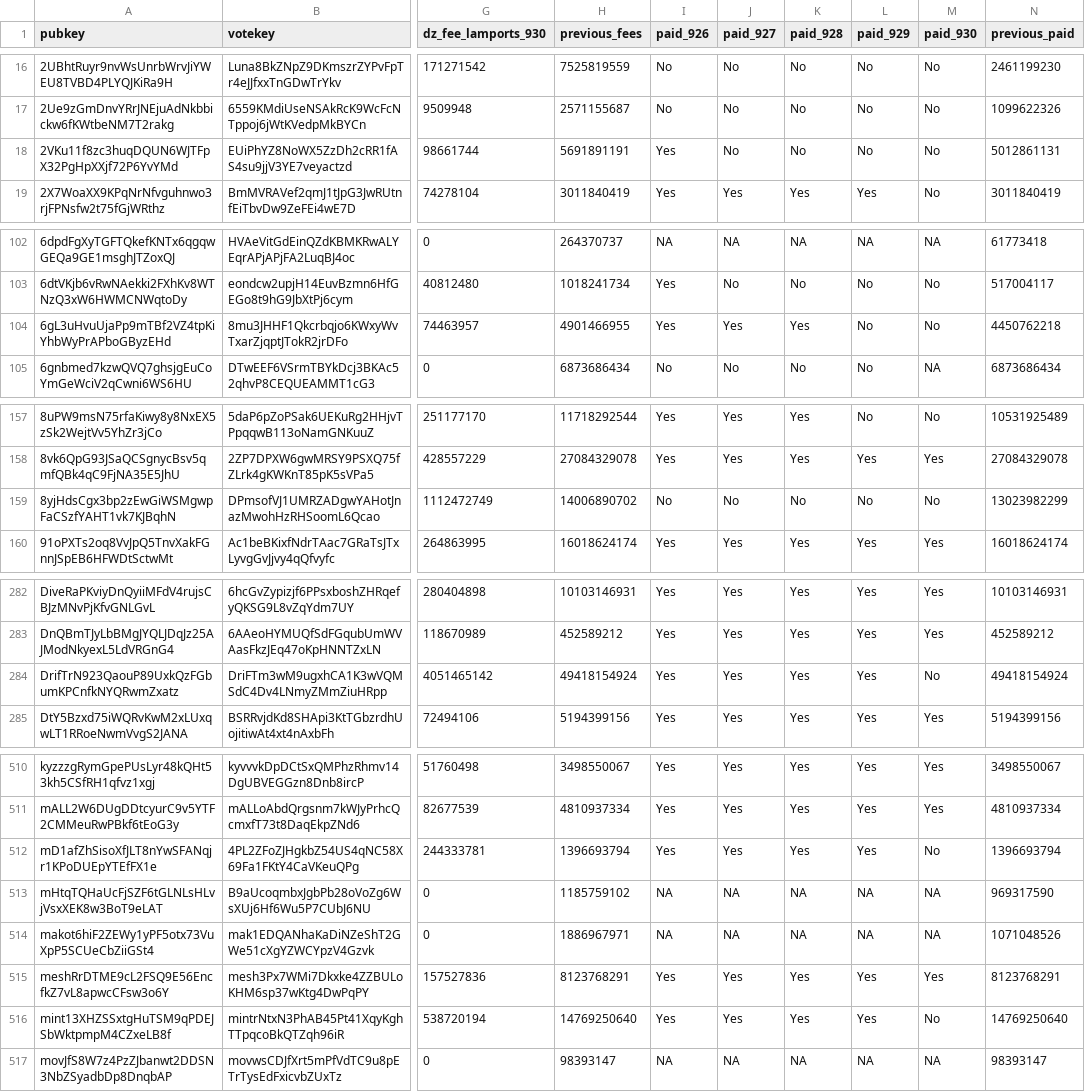
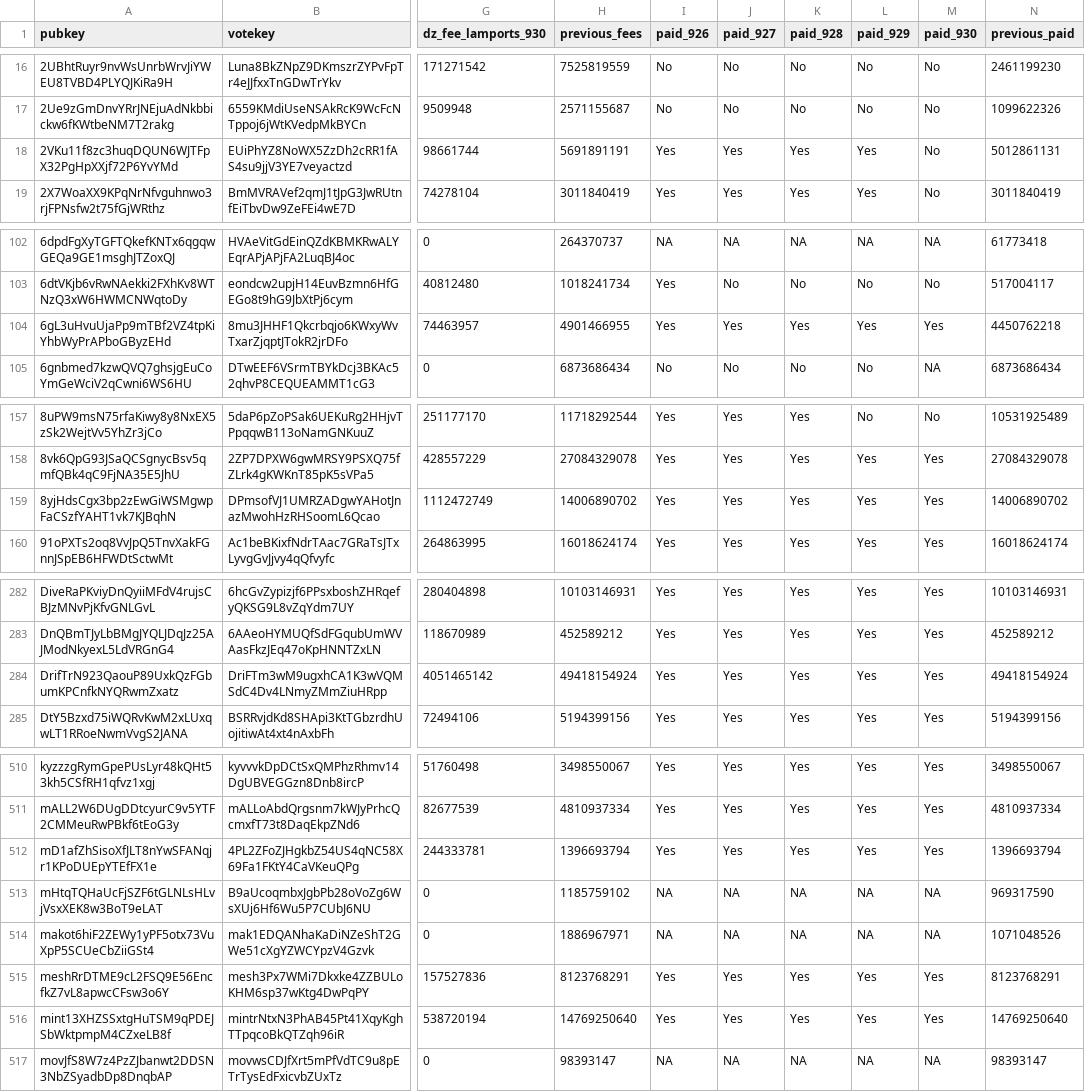
Before and after one commit to doublezerofoundation/fees, a CSV file: fees_and_payments_consolidated.csv, drawn as a sheet; only a part is shown, gaps mark what is left out; the diff names each change by its address in the sheet, - before the commit and + after, or states it on an @@ line.

Commit message:
Update consolidated fees data for epoch 930

```diff
--- a/fees_and_payments_consolidated.csv
+++ b/fees_and_payments_consolidated.csv
-J18 (paid_927): No
+J18 (paid_927): Yes
-K18 (paid_928): No
+K18 (paid_928): Yes
-L18 (paid_929): No
+L18 (paid_929): Yes
-L104 (paid_929): No
+L104 (paid_929): Yes
-M104 (paid_930): No
+M104 (paid_930): Yes
-I159 (paid_926): No
+I159 (paid_926): Yes
-J159 (paid_927): No
+J159 (paid_927): Yes
-K159 (paid_928): No
+K159 (paid_928): Yes
-L159 (paid_929): No
+L159 (paid_929): Yes
-M159 (paid_930): No
+M159 (paid_930): Yes
-N159 (previous_paid): 13023982299
+N159 (previous_paid): 14006890702
-M284 (paid_930): No
+M284 (paid_930): Yes
-M512 (paid_930): No
+M512 (paid_930): Yes
-M516 (paid_930): No
+M516 (paid_930): Yes
```
